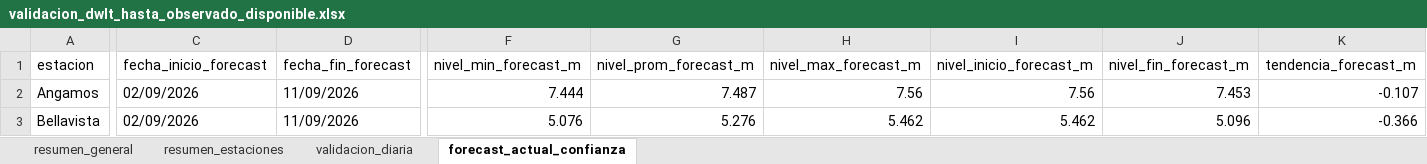
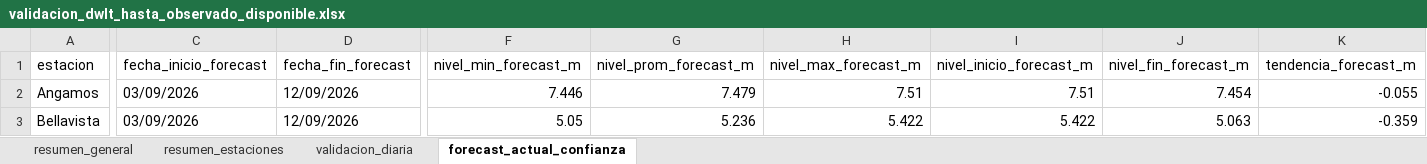
Before and after one commit to KURONO23/LoretoNivelesaCaudales, an Excel workbook: outputs/validacion_dwlt_hasta_observado_disponible.xlsx, sheet forecast_actual_confianza, drawn as a sheet; only a part is shown, gaps mark what is left out; values as stored, in another font and other column widths than the file's, no borders; the diff covers the shown part only; the diff names each change by its address in the sheet, - before the commit and + after, or states it on an @@ line.

```diff
--- a/outputs/validacion_dwlt_hasta_observado_disponible.xlsx (sheet forecast_actual_confianza)
+++ b/outputs/validacion_dwlt_hasta_observado_disponible.xlsx (sheet forecast_actual_confianza)
-C2:C3 (fecha_inicio_forecast): 02/09/2026
+C2:C3 (fecha_inicio_forecast): 03/09/2026
-D2:D3 (fecha_fin_forecast): 11/09/2026
+D2:D3 (fecha_fin_forecast): 12/09/2026
-F2 (nivel_min_forecast_m): 7.444
+F2 (nivel_min_forecast_m): 7.446
-G2 (nivel_prom_forecast_m): 7.487
+G2 (nivel_prom_forecast_m): 7.479
-H2 (nivel_max_forecast_m): 7.56
+H2 (nivel_max_forecast_m): 7.51
-I2 (nivel_inicio_forecast_m): 7.56
+I2 (nivel_inicio_forecast_m): 7.51
-J2 (nivel_fin_forecast_m): 7.453
+J2 (nivel_fin_forecast_m): 7.454
-K2 (tendencia_forecast_m): -0.107
+K2 (tendencia_forecast_m): -0.055
-F3 (nivel_min_forecast_m): 5.076
+F3 (nivel_min_forecast_m): 5.05
-G3 (nivel_prom_forecast_m): 5.276
+G3 (nivel_prom_forecast_m): 5.236
-H3 (nivel_max_forecast_m): 5.462
+H3 (nivel_max_forecast_m): 5.422
-I3 (nivel_inicio_forecast_m): 5.462
+I3 (nivel_inicio_forecast_m): 5.422
-J3 (nivel_fin_forecast_m): 5.096
+J3 (nivel_fin_forecast_m): 5.063
-K3 (tendencia_forecast_m): -0.366
+K3 (tendencia_forecast_m): -0.359
```
Also changed, not shown: 204 edited cells elsewhere in this sheet, sheet validacion_diaria, sheet resumen_estaciones, sheet resumen_general, outputs/metricas_dwlt_estaciones.xlsx, outputs/pronostico_nivel_7dias_estaciones.xlsx, 12 other files.
